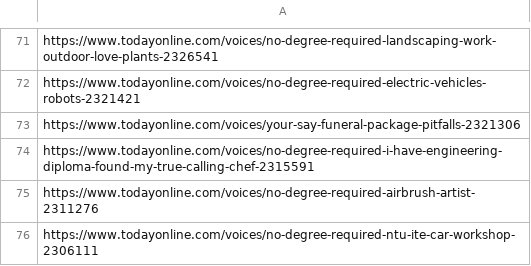
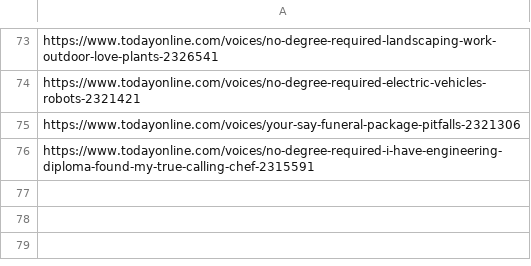
Before and after one commit to koojiansin/cm2015PwD_midSemProject, a CSV file: scrape_link/local/today_online_links.csv, drawn as a sheet; only a part is shown, gaps mark what is left out; the diff covers the shown part only.

```diff
--- a/scrape_link/local/today_online_links.csv
+++ b/scrape_link/local/today_online_links.csv
@@ -74,3 +76 @@ https://www.todayonline.com/voices/your-say-funeral-package-pitfalls-2321306
 https://www.todayonline.com/voices/no-degree-required-i-have-engineering-diploma-found-my-true-calling-chef-2315591
-https://www.todayonline.com/voices/no-degree-required-airbrush-artist-2311276
-https://www.todayonline.com/voices/no-degree-required-ntu-ite-car-workshop-2306111
```
Also changed, not shown: 16 added rows, 14 removed rows, 2 moved rows and 9 edited cells elsewhere in this file, scrape_link/local/cna_links.csv, scrape_link/local/strait_times_links.csv, 19 other files.
